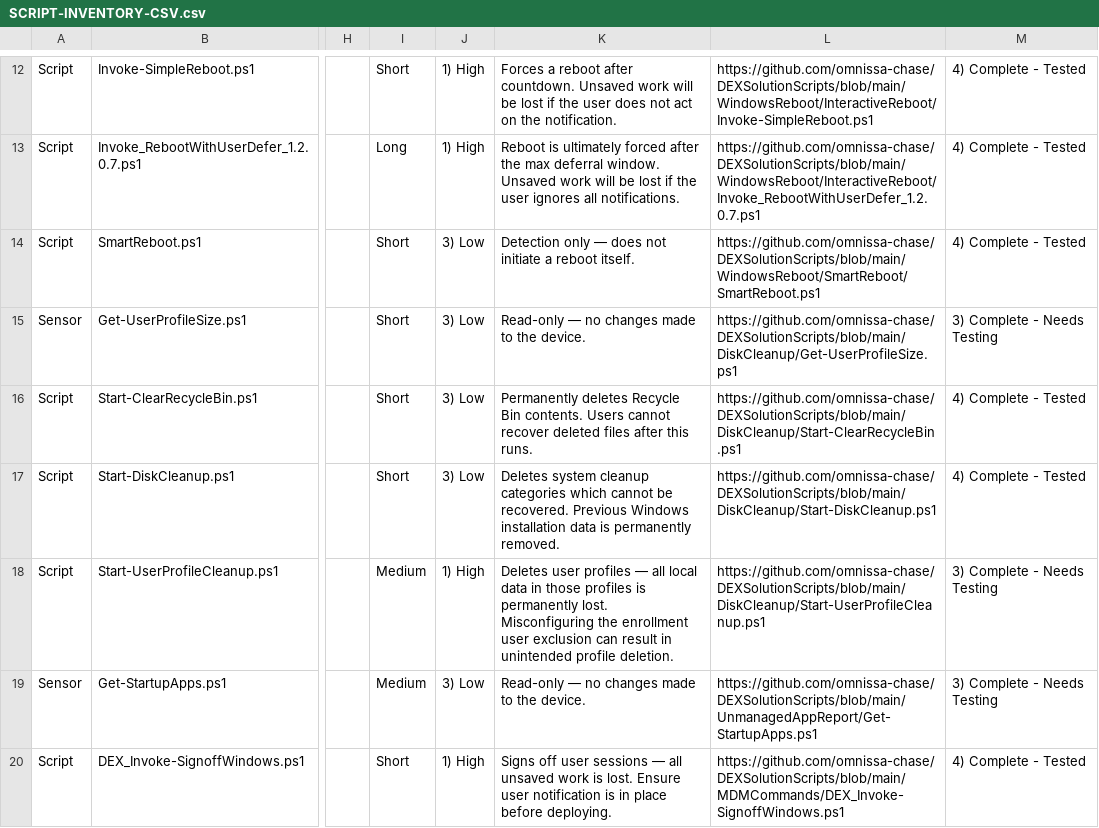
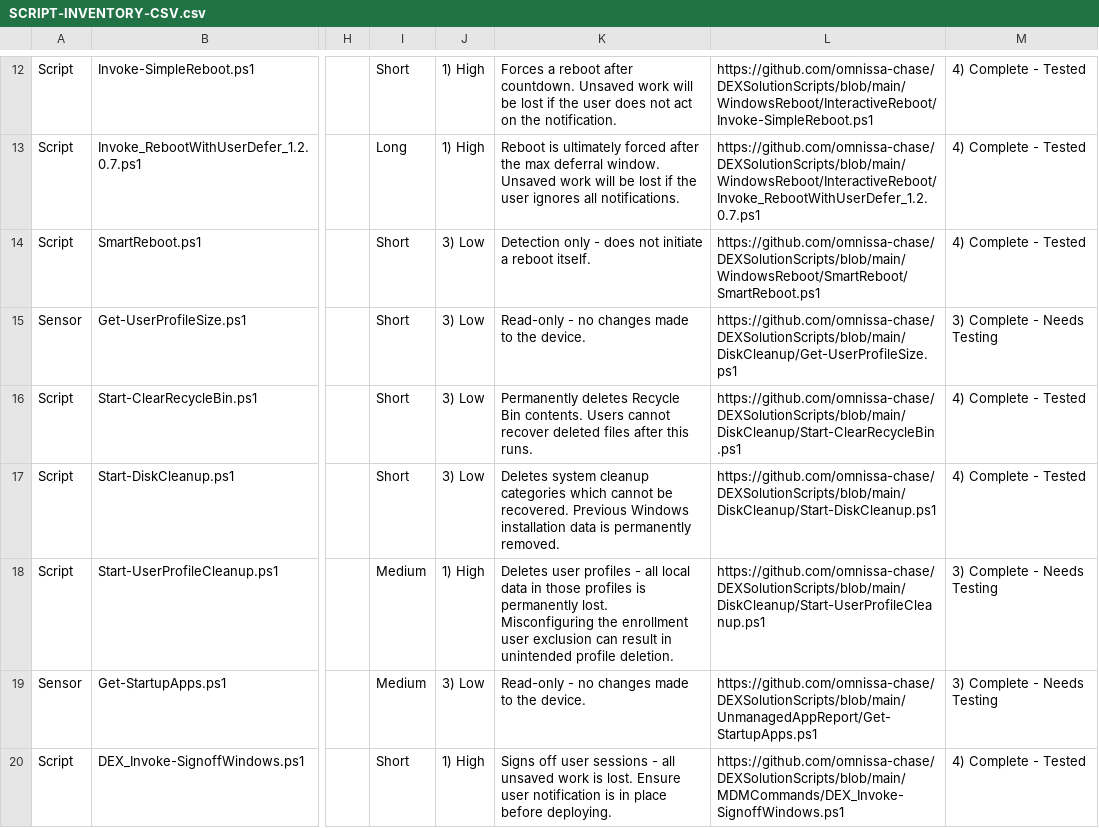
Before and after one commit to omnissa-chase/DEXSolutionScripts, a CSV file: SCRIPT-INVENTORY-CSV.csv, drawn as a sheet; only a part is shown, gaps mark what is left out; the diff covers the shown part only; the diff names each change by its address in the sheet, - before the commit and + after, or states it on an @@ line.

Commit message:
Update SCRIPT-INVENTORY-CSV.csv

```diff
--- a/SCRIPT-INVENTORY-CSV.csv
+++ b/SCRIPT-INVENTORY-CSV.csv
-K14: Detection only — does not…
+K14: Detection only - does not…
-K15: Read-only — no changes made to the device.
+K15: Read-only - no changes made to the device.
-K18: …user profiles — all local…
+K18: …user profiles - all local…
-K19: Read-only — no changes made to the device.
+K19: Read-only - no changes made to the device.
-K20: …user sessions — all unsaved…
+K20: …user sessions - all unsaved…
```
Also changed, not shown: 19 edited cells elsewhere in this file.
